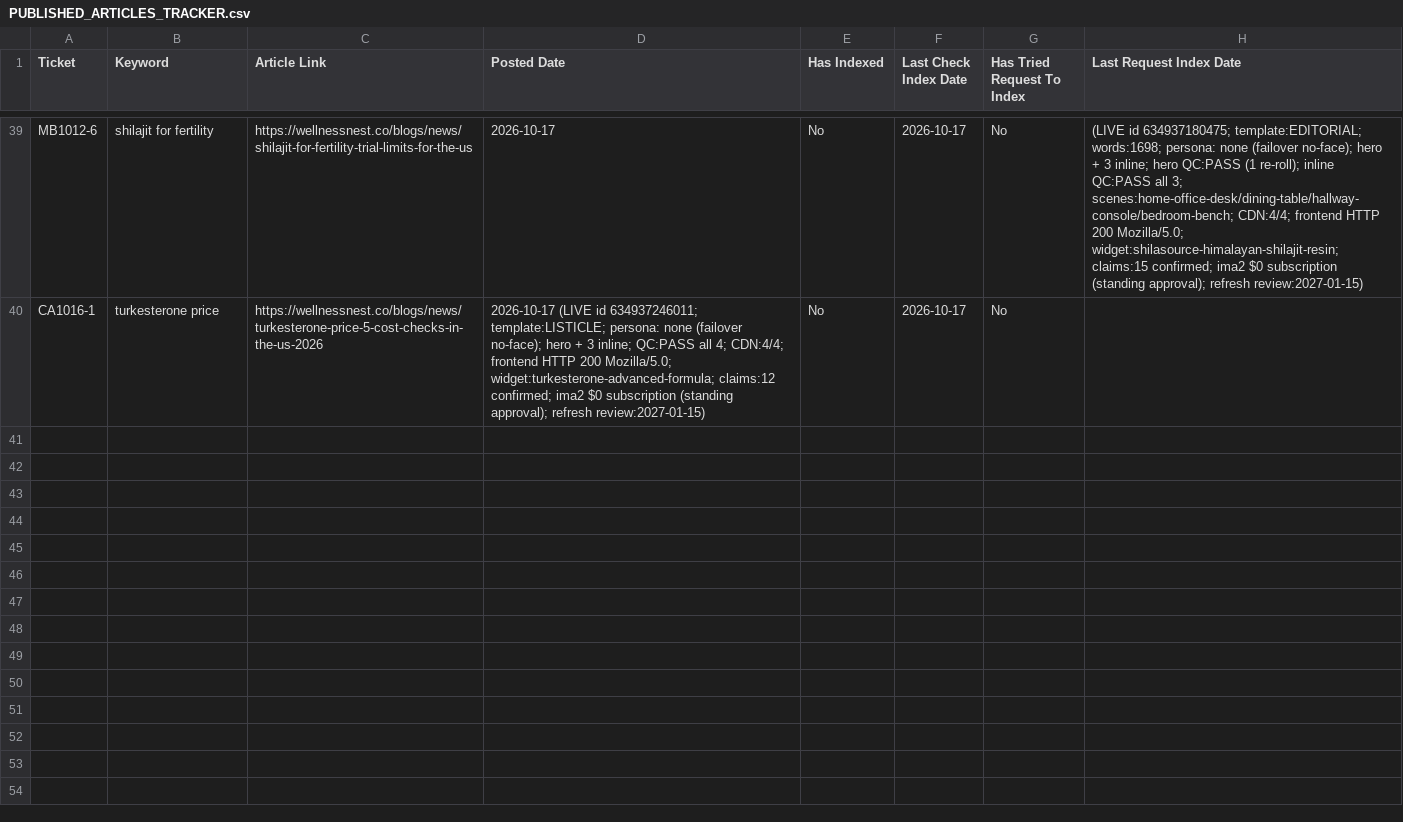
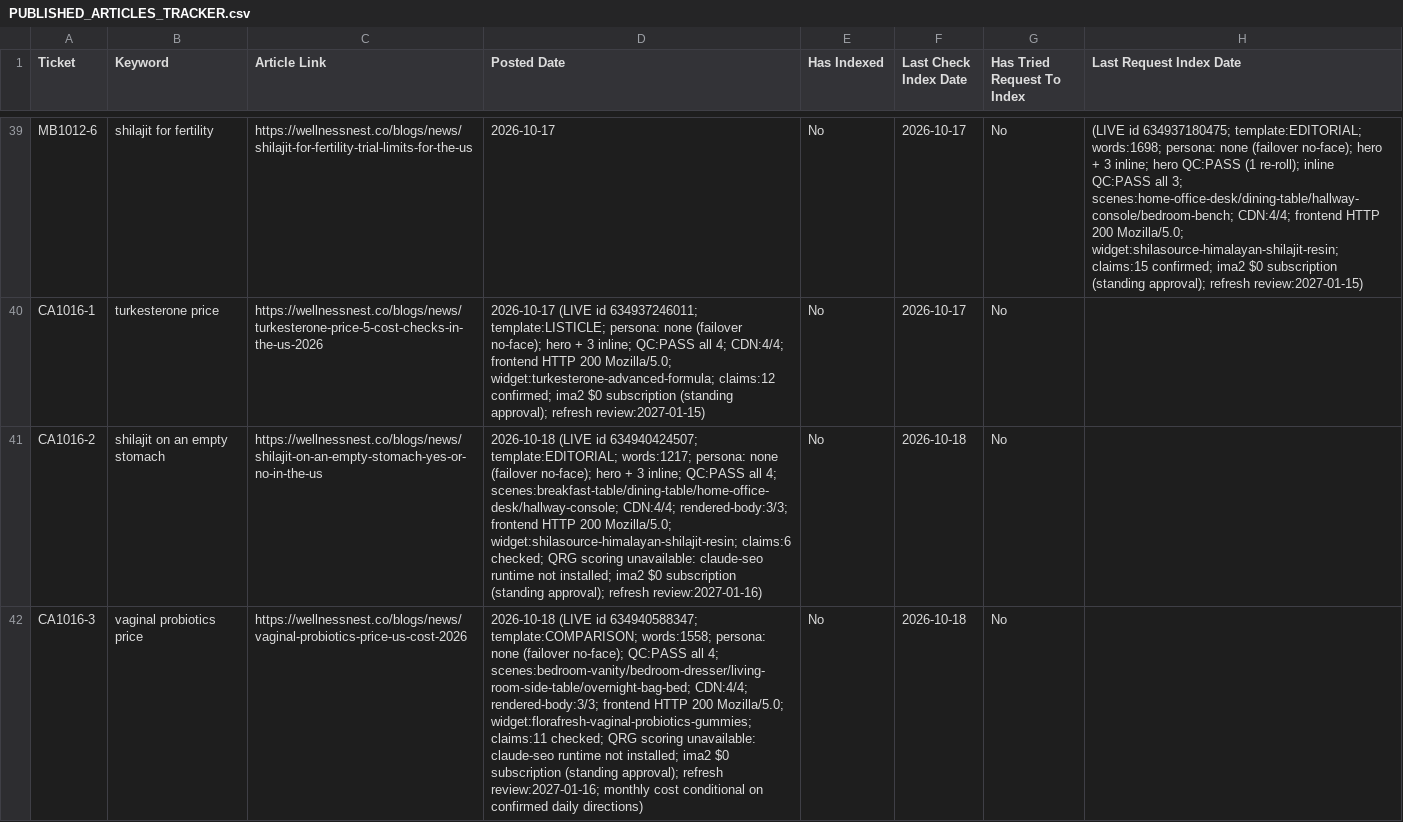
Before and after one commit to tuanquang269/genseo, a CSV file: PUBLISHED_ARTICLES_TRACKER.csv, drawn as a sheet; only a part is shown, gaps mark what is left out; the diff covers the shown part only; the diff names each change by its address in the sheet, - before the commit and + after, or states it on an @@ line.

Commit message:
Record 2026-10-18 closures in the tracked queues.
CA1016-2..6 and the shilajit gummies landing line are closed on main, so a checkout without the per-Mac ledger does not pick them again. The landing line stays an unpublished draft.

```diff
--- a/PUBLISHED_ARTICLES_TRACKER.csv
+++ b/PUBLISHED_ARTICLES_TRACKER.csv
+row 41: CA1016-2 | shilajit on an empty stomach | https://wellnessnest.co/blogs/news/shilajit-on-an-empty-stomach-yes-or-no-in-the-us | 2026-10-18 (LIVE id 634940424507; template:EDITORIAL; words:1217; persona: none (failover no-face); hero + 3 inline; QC:PASS all 4; scenes:breakfast-table/dining-table/home-office-desk/hallway-console; CDN:4/4; rendered-body:3/3; frontend HTTP 200 Mozilla/5.0; widget:shilasource-himalayan-shilajit-resin; claims:6 checked; QRG scoring unavailable: claude-seo runtime not installed; ima2 $0 subscription (standing approval); refresh review:2027-01-16) | No | 2026-10-18 | No
+row 42: CA1016-3 | vaginal probiotics price | https://wellnessnest.co/blogs/news/vaginal-probiotics-price-us-cost-2026 | 2026-10-18 (LIVE id 634940588347; template:COMPARISON; words:1558; persona: none (failover no-face); QC:PASS all 4; scenes:bedroom-vanity/bedroom-dresser/living-room-side-table/overnight-bag-bed; CDN:4/4; rendered-body:3/3; frontend HTTP 200 Mozilla/5.0; widget:florafresh-vaginal-probiotics-gummies; claims:11 checked; QRG scoring unavailable: claude-seo runtime not installed; ima2 $0 subscription (standing approval); refresh review:2027-01-16; monthly cost conditional on confirmed daily directions) | No | 2026-10-18 | No
```
Also changed, not shown: 3 added rows elsewhere in this file, board/ideas.csv, 5 other files.
